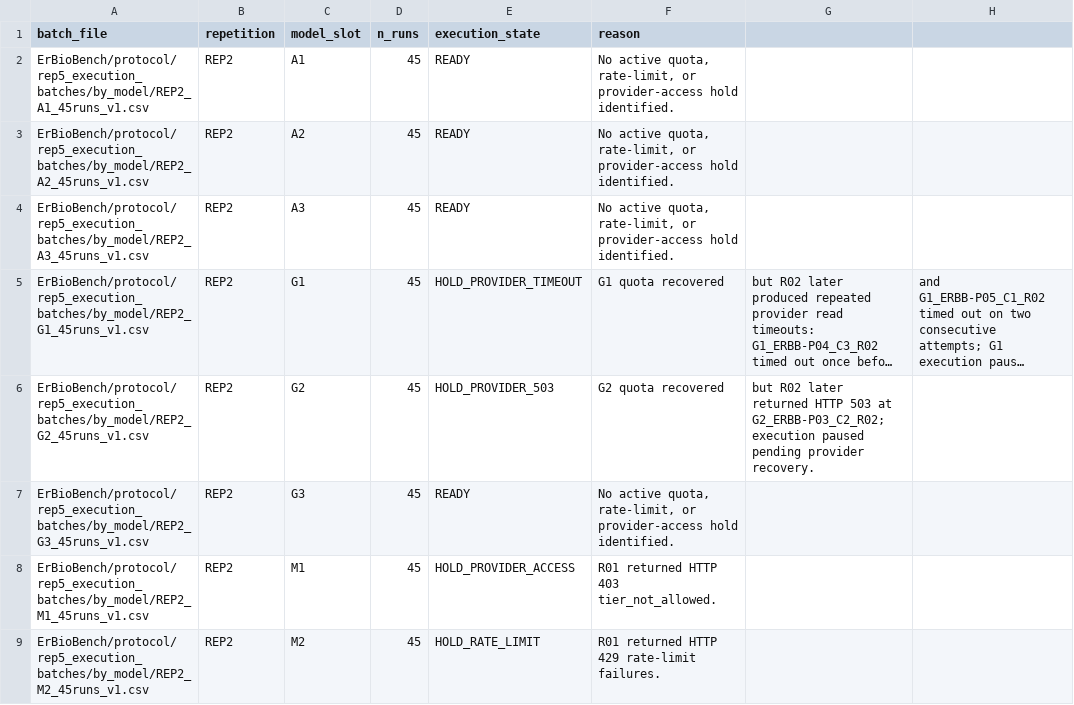
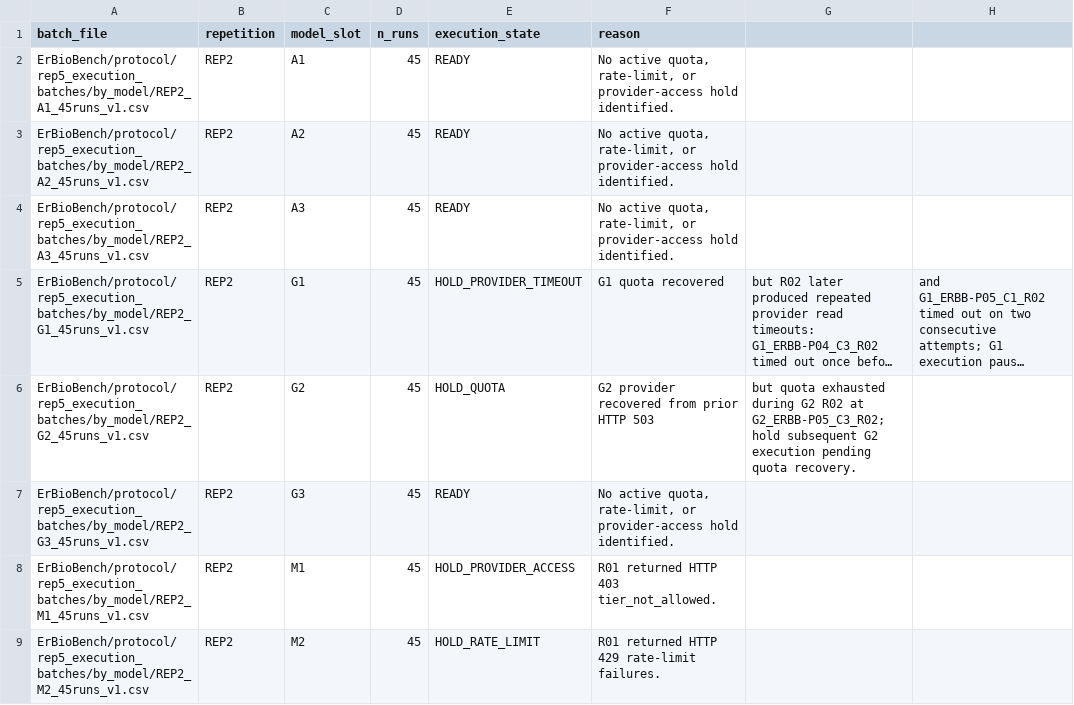
Before and after one commit to Aguilar-Elena/ERBioR, a CSV file: ErBioBench/protocol/REP5_EXECUTION_READINESS_2026-10-18.csv, drawn as a sheet; only a part is shown; long unchanged cells end in …; the diff names each change by its address in the sheet, - before the commit and + after, or states it on an @@ line.

```diff
--- a/ErBioBench/protocol/REP5_EXECUTION_READINESS_2026-10-18.csv
+++ b/ErBioBench/protocol/REP5_EXECUTION_READINESS_2026-10-18.csv
-E6 (execution_state): HOLD_PROVIDER_503
+E6 (execution_state): HOLD_QUOTA
-F6 (reason): G2 quota recovered
+F6 (reason): G2 provider recovered from prior HTTP 503
-G6: but R02 later returned HTTP 503 at G2_ERBB-P03_C2_R02; execution paused pending provider recovery.
+G6: but quota exhausted during G2 R02 at G2_ERBB-P05_C3_R02; hold subsequent G2 execution pending quota recovery.
```
Also changed, not shown: ErBioBench/results/pilot_1_2/REP5_EXECUTION_ATTEMPT_LOG_v1.csv.
